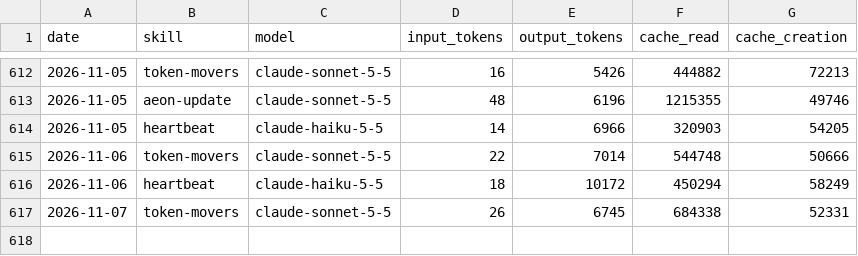
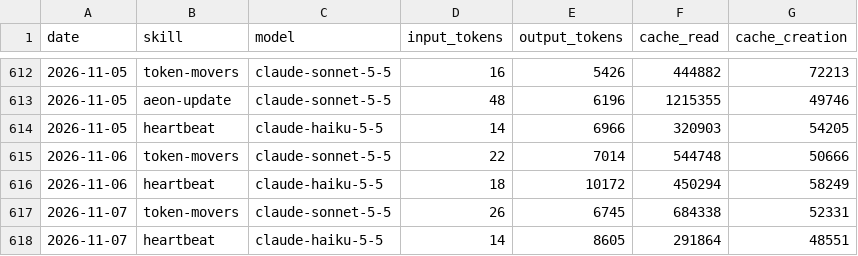
Before and after one commit to MiroShark/miroshark-aeon, a CSV file: memory/token-usage.csv, drawn as a sheet; only a part is shown, gaps mark what is left out; the diff names each change by its address in the sheet, - before the commit and + after, or states it on an @@ line.

Commit message:
chore(heartbeat): auto-commit 2026-11-07

```diff
--- a/memory/token-usage.csv
+++ b/memory/token-usage.csv
+row 618: 2026-11-07 | heartbeat | claude-haiku-5-5 | 14 | 8605 | 291864 | 48551
```
Also changed, not shown: 3 other files.
